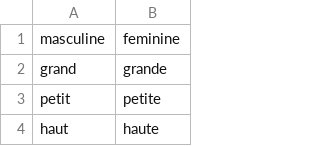
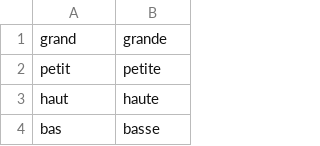
Before and after one commit to Billuc/file-server, a CSV file: astro/src/assets/adjectives.csv, drawn as a sheet; only a part is shown; the shorter side is filled out with more unchanged rows.

```diff
--- a/astro/src/assets/adjectives.csv
+++ b/astro/src/assets/adjectives.csv
@@ -1,2 +1 @@
-masculine,feminine
 grand,grande
```
Also changed, not shown: astro/src/assets/nouns.csv, 1 other file.
